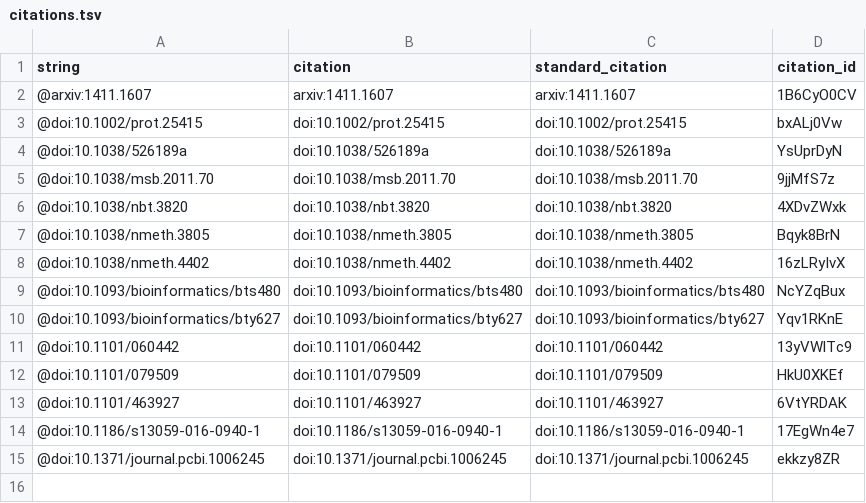
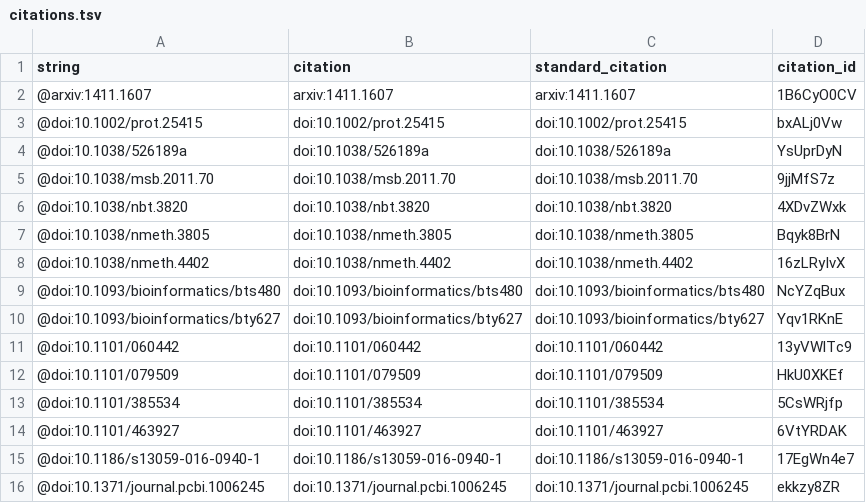
Before and after one commit to komparo/manuscript-workflow, a TSV file: citations.tsv, drawn as a sheet; the diff names each change by its address in the sheet, - before the commit and + after, or states it on an @@ line.

```diff
--- a/citations.tsv
+++ b/citations.tsv
+row 13: @doi:10.1101/385534 | doi:10.1101/385534 | doi:10.1101/385534 | 5CsWRjfp
```
Also changed, not shown: 5 other files.
